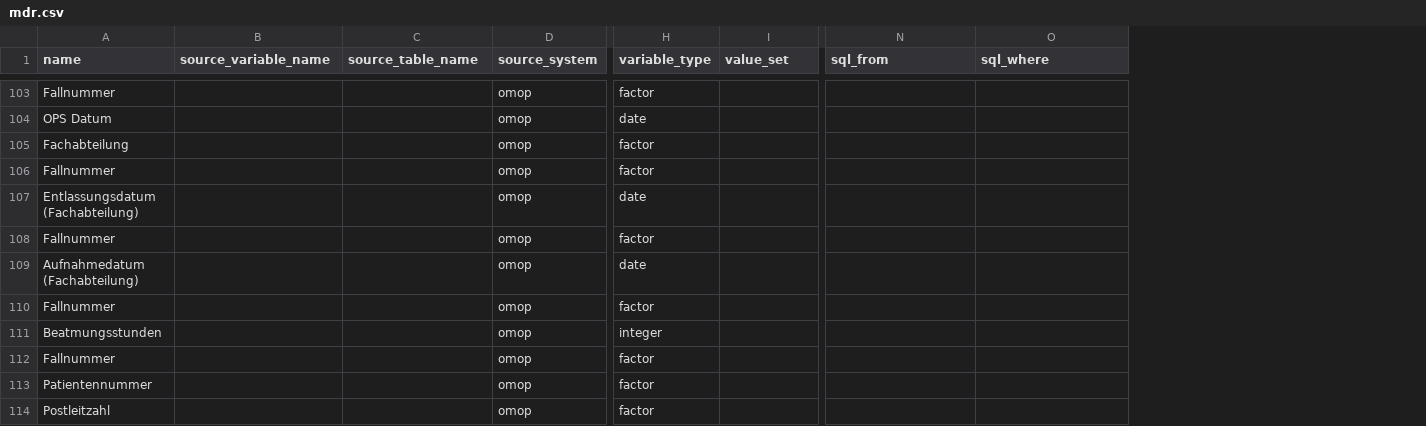
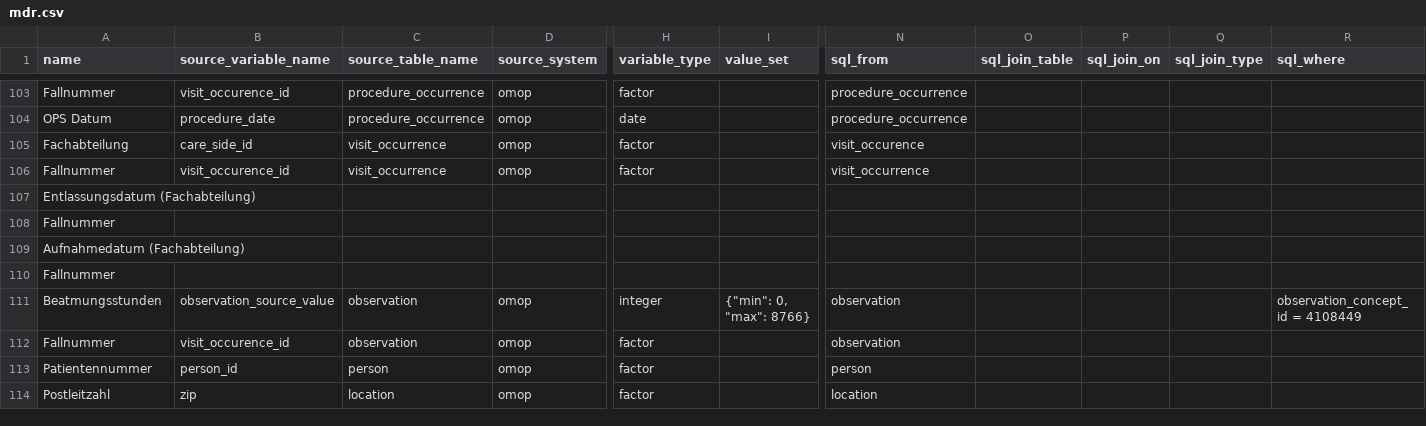
Before and after one commit to miracum/dqa-miracumdqa, a CSV file: inst/application/_utilities/MDR/mdr.csv, drawn as a sheet; only a part is shown, gaps mark what is left out; removed rows and columns are numbered as before the commit, all else as after; rows hold the shown columns only; the diff covers the shown part only; the diff names each change by its address in the sheet, - before the commit and + after, or states it on an @@ line.

Commit message:
added franziskas mdr adjdustments

```diff
--- a/inst/application/_utilities/MDR/mdr.csv
+++ b/inst/application/_utilities/MDR/mdr.csv
+column O (sql_join_table), empty
+column P (sql_join_on), empty
+column Q (sql_join_type), empty
-B103 (source_variable_name): (empty)
+B103 (source_variable_name): visit_occurence_id
-C103:C104 (source_table_name): (empty)
+C103:C104 (source_table_name): procedure_occurrence
-N103:N104 (sql_from): (empty)
+N103:N104 (sql_from): procedure_occurrence
-B104 (source_variable_name): (empty)
+B104 (source_variable_name): procedure_date
-B105 (source_variable_name): (empty)
+B105 (source_variable_name): care_side_id
-C105:C106 (source_table_name): (empty)
+C105:C106 (source_table_name): visit_occurrence
-N105 (sql_from): (empty)
+N105 (sql_from): visit_occurence
-B106 (source_variable_name): (empty)
+B106 (source_variable_name): visit_occurence_id
-N106 (sql_from): (empty)
+N106 (sql_from): visit_occurrence
-row 107: Entlassungsdatum (Fachabteilung) |  |  | omop | date
-row 108: Fallnummer |  |  | omop | factor
-row 109: Aufnahmedatum (Fachabteilung) |  |  | omop | date
-row 110: Fallnummer |  |  | omop | factor
+row 107: Entlassungsdatum (Fachabteilung)
+row 108: Fallnummer
+row 109: Aufnahmedatum (Fachabteilung)
+row 110: Fallnummer
-B111 (source_variable_name): (empty)
+B111 (source_variable_name): observation_source_value
-C111:C112 (source_table_name): (empty)
+C111:C112 (source_table_name): observation
-I111 (value_set): (empty)
+I111 (value_set): {"min": 0, "max": 8766}
-N111:N112 (sql_from): (empty)
+N111:N112 (sql_from): observation
-R111 (sql_where): (empty)
+R111 (sql_where): observation_concept_id = 4108449
-B112 (source_variable_name): (empty)
+B112 (source_variable_name): visit_occurence_id
-B113 (source_variable_name): (empty)
+B113 (source_variable_name): person_id
-C113 (source_table_name): (empty)
+C113 (source_table_name): person
-N113 (sql_from): (empty)
+N113 (sql_from): person
-B114 (source_variable_name): (empty)
+B114 (source_variable_name): zip
-C114 (source_table_name): (empty)
+C114 (source_table_name): location
-N114 (sql_from): (empty)
+N114 (sql_from): location
```
Also changed, not shown: 101 edited cells elsewhere in this file.
